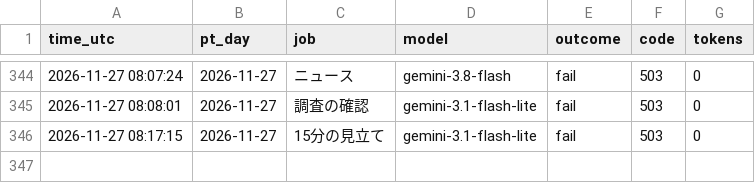
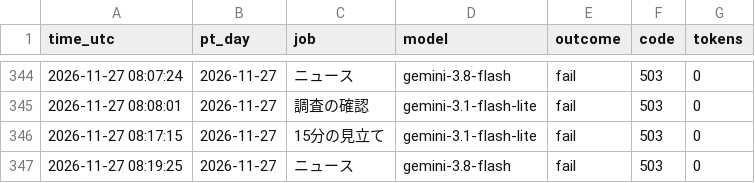
Before and after one commit to ke104-debug/fx-, a CSV file: journal/gemini_usage.csv, drawn as a sheet; only a part is shown, gaps mark what is left out.

Commit message:
記録を更新 2026-11-27T08:19Z

```diff
--- a/journal/gemini_usage.csv
+++ b/journal/gemini_usage.csv
@@ -346 +346,2 @@ time_utc,pt_day,job,model,outcome,code,tokens
 2026-11-27 08:17:15,2026-11-27,15分の見立て,gemini-3.1-flash-lite,fail,503,0
+2026-11-27 08:19:25,2026-11-27,ニュース,gemini-3.8-flash,fail,503,0
```
